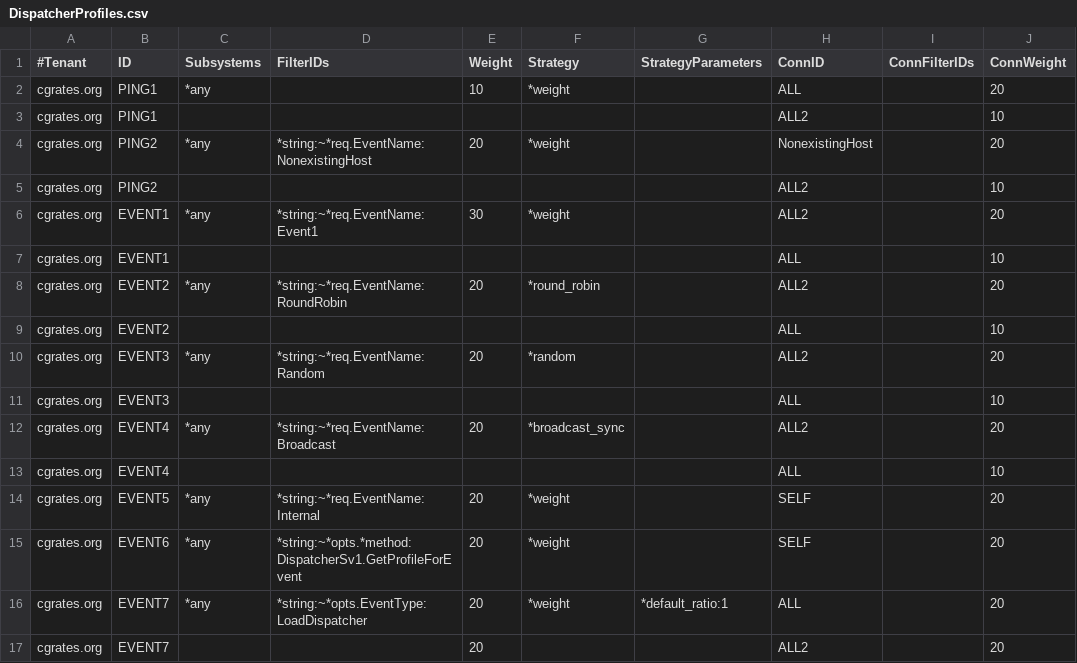
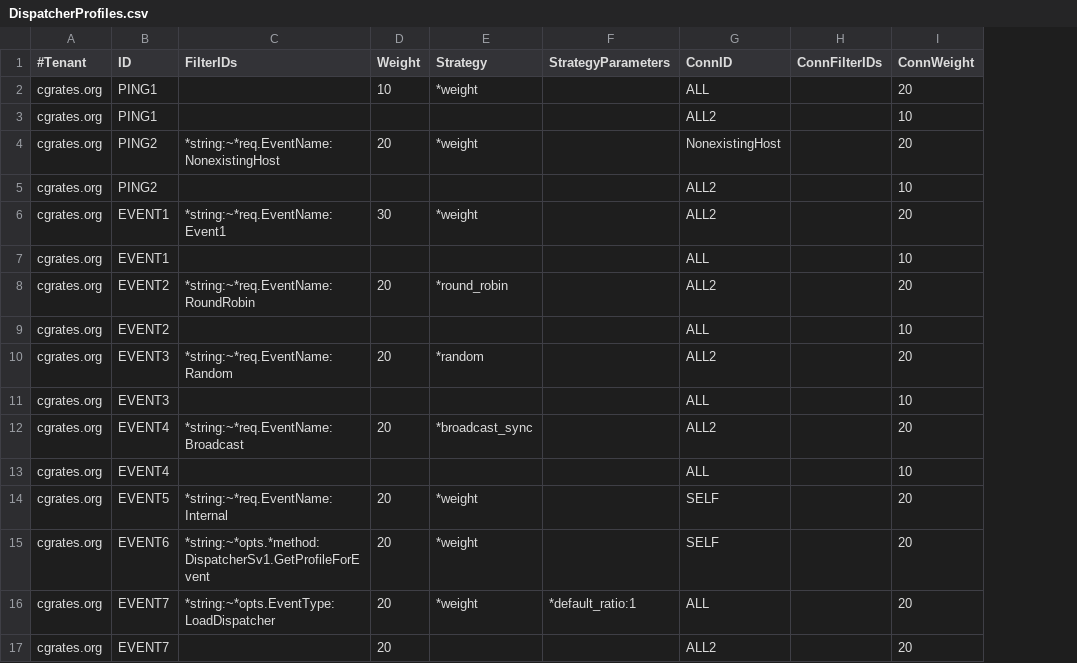
Before and after one commit to cgrates/cgrates, a CSV file: data/tariffplans/dispatchers/DispatcherProfiles.csv, drawn as a sheet; only a part is shown; the diff names each change by its address in the sheet, - before the commit and + after, or states it on an @@ line.

Commit message:
Removed dispatcher subsystems

```diff
--- a/data/tariffplans/dispatchers/DispatcherProfiles.csv
+++ b/data/tariffplans/dispatchers/DispatcherProfiles.csv
-column C (Subsystems), rows 2-16: *any |  | *any |  | *any |  | *any |  | *any |  | *any |  | *any | *any | *any
```
Also changed, not shown: data/tariffplans/cache_replications/dispatcher_engine/DispatcherProfiles.csv, data/tariffplans/cache_replications/dispatcher_engine2/DispatcherProfiles.csv, 37 other files.
